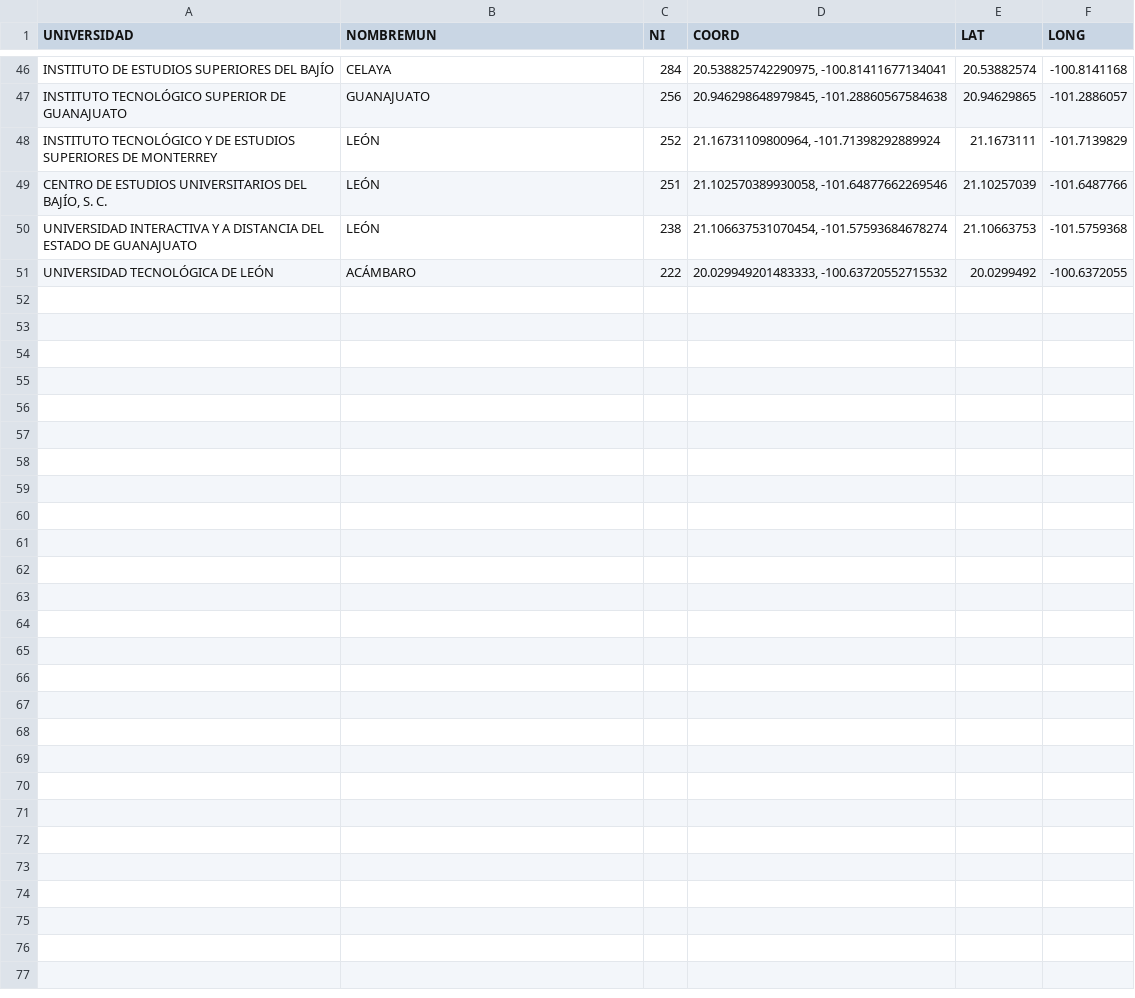
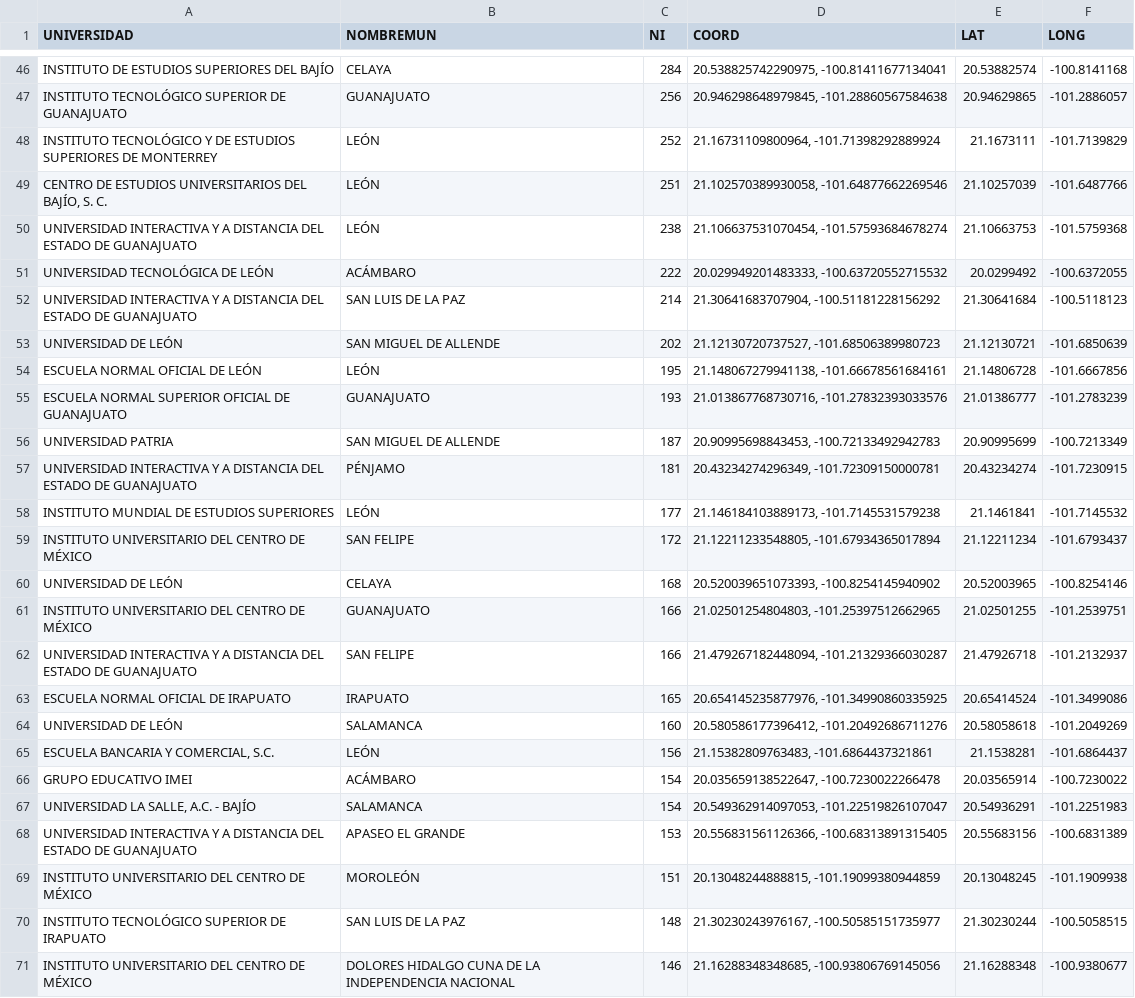
Before and after one commit to jfran20/ObservatorioUniversidades, a CSV file: Datos/TopUniversidades.csv, drawn as a sheet; only a part is shown, gaps mark what is left out; the diff names each change by its address in the sheet, - before the commit and + after, or states it on an @@ line.

```diff
--- a/Datos/TopUniversidades.csv
+++ b/Datos/TopUniversidades.csv
+row 52: UNIVERSIDAD INTERACTIVA Y A DISTANCIA DEL ESTADO DE GUANAJUATO | SAN LUIS DE LA PAZ | 214 | 21.30641683707904, -100.51181228156292 | 21.30641684 | -100.5118123
+row 53: UNIVERSIDAD DE LEÓN | SAN MIGUEL DE ALLENDE | 202 | 21.12130720737527, -101.68506389980723 | 21.12130721 | -101.6850639
+row 54: ESCUELA NORMAL OFICIAL DE LEÓN | LEÓN | 195 | 21.148067279941138, -101.66678561684161 | 21.14806728 | -101.6667856
+row 55: ESCUELA NORMAL SUPERIOR OFICIAL DE GUANAJUATO | GUANAJUATO | 193 | 21.013867768730716, -101.27832393033576 | 21.01386777 | -101.2783239
+row 56: UNIVERSIDAD PATRIA | SAN MIGUEL DE ALLENDE | 187 | 20.90995698843453, -100.72133492942783 | 20.90995699 | -100.7213349
+row 57: UNIVERSIDAD INTERACTIVA Y A DISTANCIA DEL ESTADO DE GUANAJUATO | PÉNJAMO | 181 | 20.43234274296349, -101.72309150000781 | 20.43234274 | -101.7230915
+row 58: INSTITUTO MUNDIAL DE ESTUDIOS SUPERIORES | LEÓN | 177 | 21.146184103889173, -101.7145531579238 | 21.1461841 | -101.7145532
+row 59: INSTITUTO UNIVERSITARIO DEL CENTRO DE MÉXICO | SAN FELIPE | 172 | 21.12211233548805, -101.67934365017894 | 21.12211234 | -101.6793437
+row 60: UNIVERSIDAD DE LEÓN | CELAYA | 168 | 20.520039651073393, -100.8254145940902 | 20.52003965 | -100.8254146
+row 61: INSTITUTO UNIVERSITARIO DEL CENTRO DE MÉXICO | GUANAJUATO | 166 | 21.02501254804803, -101.25397512662965 | 21.02501255 | -101.2539751
+row 62: UNIVERSIDAD INTERACTIVA Y A DISTANCIA DEL ESTADO DE GUANAJUATO | SAN FELIPE | 166 | 21.479267182448094, -101.21329366030287 | 21.47926718 | -101.2132937
+row 63: ESCUELA NORMAL OFICIAL DE IRAPUATO | IRAPUATO | 165 | 20.654145235877976, -101.34990860335925 | 20.65414524 | -101.3499086
+row 64: UNIVERSIDAD DE LEÓN | SALAMANCA | 160 | 20.580586177396412, -101.20492686711276 | 20.58058618 | -101.2049269
+row 65: ESCUELA BANCARIA Y COMERCIAL, S.C. | LEÓN | 156 | 21.15382809763483, -101.6864437321861 | 21.1538281 | -101.6864437
+row 66: GRUPO EDUCATIVO IMEI | ACÁMBARO | 154 | 20.035659138522647, -100.7230022266478 | 20.03565914 | -100.7230022
+row 67: UNIVERSIDAD LA SALLE, A.C. - BAJÍO | SALAMANCA | 154 | 20.549362914097053, -101.22519826107047 | 20.54936291 | -101.2251983
+row 68: UNIVERSIDAD INTERACTIVA Y A DISTANCIA DEL ESTADO DE GUANAJUATO | APASEO EL GRANDE | 153 | 20.556831561126366, -100.68313891315405 | 20.55683156 | -100.6831389
+row 69: INSTITUTO UNIVERSITARIO DEL CENTRO DE MÉXICO | MOROLEÓN | 151 | 20.13048244888815, -101.19099380944859 | 20.13048245 | -101.1909938
+row 70: INSTITUTO TECNOLÓGICO SUPERIOR DE IRAPUATO | SAN LUIS DE LA PAZ | 148 | 21.30230243976167, -100.50585151735977 | 21.30230244 | -100.5058515
+row 71: INSTITUTO UNIVERSITARIO DEL CENTRO DE MÉXICO | DOLORES HIDALGO CUNA DE LA INDEPENDENCIA NACIONAL | 146 | 21.16288348348685, -100.93806769145056 | 21.16288348 | -100.9380677
```
Also changed, not shown: 5 other files.
